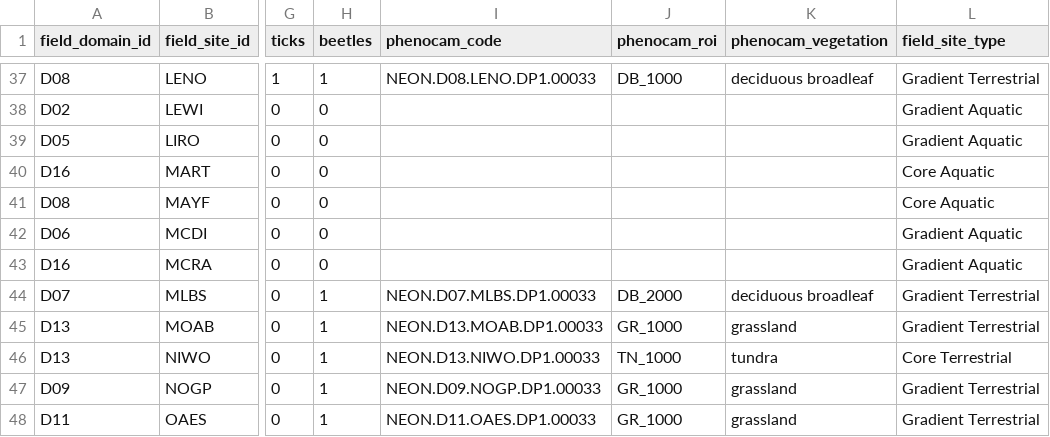
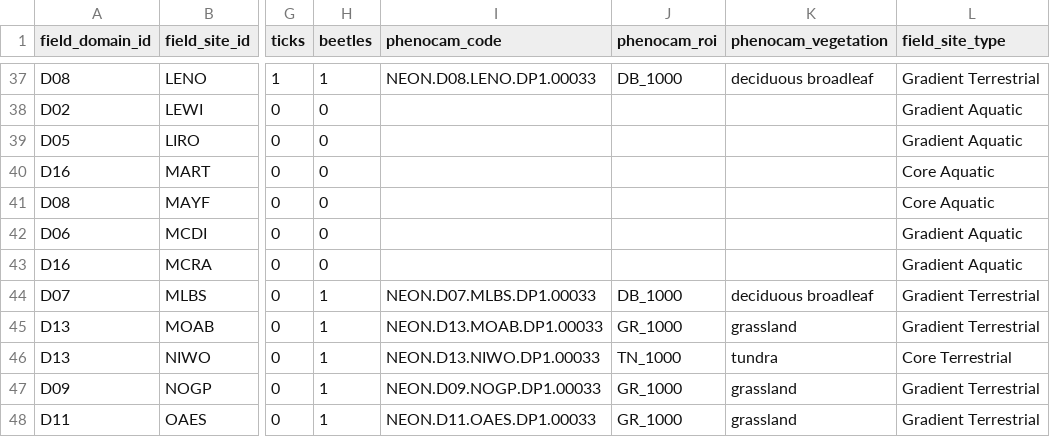
Before and after one commit to katherineanne21/bu4cast-ci, a CSV file: neon4cast_field_site_metadata.csv, drawn as a sheet; only a part is shown, gaps mark what is left out; the diff names each change by its address in the sheet, - before the commit and + after, or states it on an @@ line.

Commit message:
new phenocam ROI for MLBS

```diff
--- a/neon4cast_field_site_metadata.csv
+++ b/neon4cast_field_site_metadata.csv
-J44 (phenocam_roi): DB_2000
+J44 (phenocam_roi): DB_1000
```
